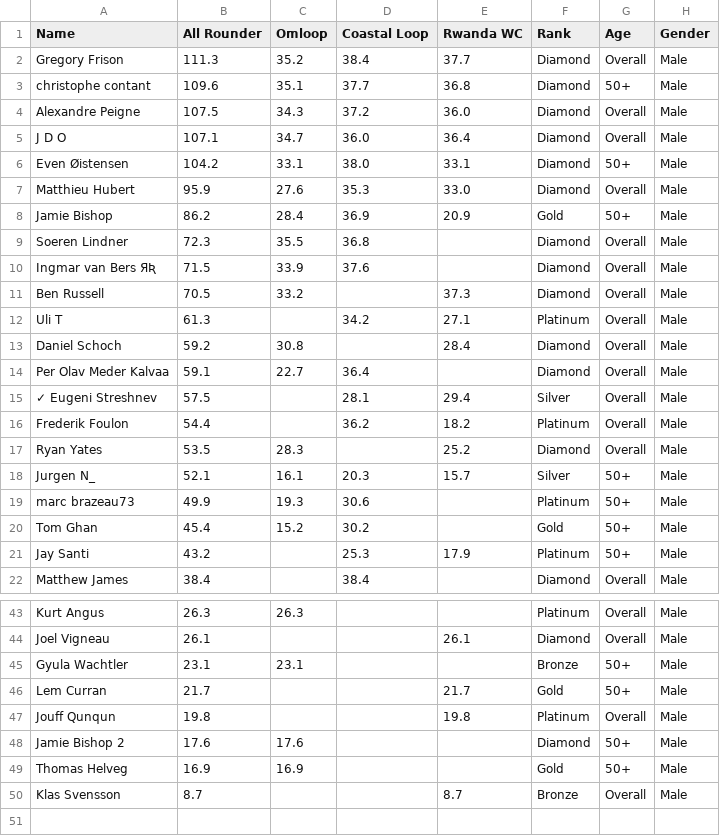
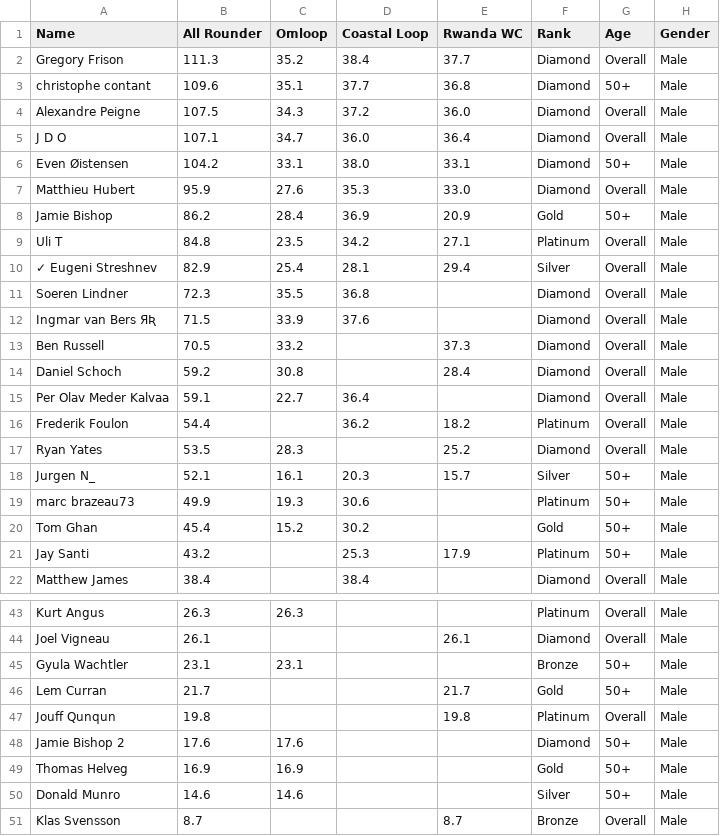
Before and after one commit to somaek/somaek.github.io, a CSV file: classicsL.csv, drawn as a sheet; only a part is shown, gaps mark what is left out; removed rows and columns are numbered as before the commit, all else as after; the diff names each change by its address in the sheet, - before the commit and + after, or states it on an @@ line.

Commit message:
Flat: latest data (2025-11-09T19:11:38.414Z) {   "date": "2025-11-09T19:11:38.414Z",   "files": [     {       "name": "arwr.csv",       "deltaBytes": 1,       "source": "https://docs.google.com/spreadsheets/d/e/2PACX-1vTFFpRBp56INVL1XqmHbGBrISvVdzqQ1C3N-sf9xox4oJugyPqYw7OwbxpkyolEjx8BPIkd7mb2ICza/pub?gid=745704294&single=true&output=csv"     },     {       "name": "classicsW.csv",       "deltaBytes": 208,       "source": "https://docs.google.com/spreadsheets/d/e/2PACX-1vRvhxu0K_Xo9xfMRuphtXMsu4NDZejmGdOMvQW-H1NackeL8_LvkIonBTkc2nAxAAJUbobOnL4E_dJh/pub?gid=1269985083&single=true&output=csv"     },     {       "name": "classicsL.csv",       "deltaBytes": 50,       "source": "https://docs.google.com/spreadsheets/d/e/2PACX-1vRvhxu0K_Xo9xfMRuphtXMsu4NDZejmGdOMvQW-H1NackeL8_LvkIonBTkc2nAxAAJUbobOnL4E_dJh/pub?gid=1430084053&single=true&output=csv"     }   ] }

```diff
--- a/classicsL.csv
+++ b/classicsL.csv
+row 9: Uli T | 84.8 | 23.5 | 34.2 | 27.1 | Platinum | Overall | Male
+row 10: ✓ Eugeni Streshnev | 82.9 | 25.4 | 28.1 | 29.4 | Silver | Overall | Male
-row 12: Uli T | 61.3 |  | 34.2 | 27.1 | Platinum | Overall | Male
-row 15: ✓ Eugeni Streshnev | 57.5 |  | 28.1 | 29.4 | Silver | Overall | Male
+row 50: Donald Munro | 14.6 | 14.6 |  |  | Silver | 50+ | Male
```
Also changed, not shown: arwr.csv, classicsW.csv.
